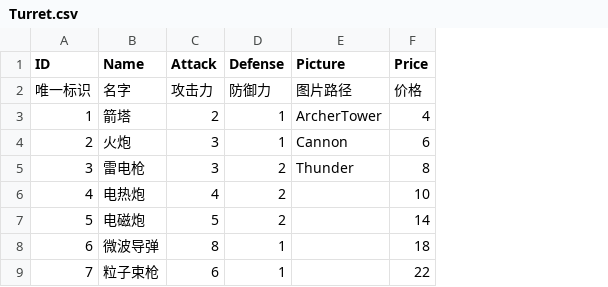
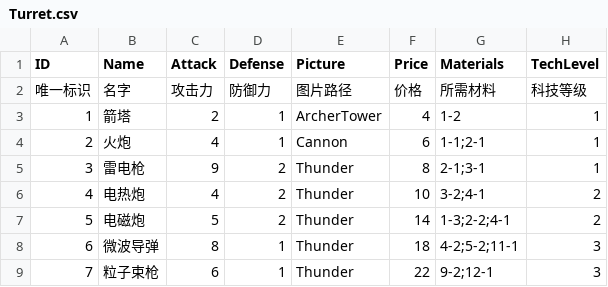
Before and after one commit to chanyowthea/PlanetDefender, a CSV file: Assets/Resources/CSV/Turret.csv, drawn as a sheet; the diff names each change by its address in the sheet, - before the commit and + after, or states it on an @@ line.

```diff
--- a/Assets/Resources/CSV/Turret.csv
+++ b/Assets/Resources/CSV/Turret.csv
+column G (Materials), rows 2-9: 所需材料 | 1-2 | 1-1;2-1 | 2-1;3-1 | 3-2;4-1 | 1-3;2-2;4-1 | 4-2;5-2;11-1 | 9-2;12-1
+column H (TechLevel), rows 2-9: 科技等级 | 1 | 1 | 1 | 2 | 2 | 3 | 3
-C4 (Attack): 3
+C4 (Attack): 4
-C5 (Attack): 3
+C5 (Attack): 9
-E6:E9 (Picture): (empty)
+E6:E9 (Picture): Thunder
```
Also changed, not shown: Assets/Resources/CSV/Ore.csv, Assets/Resources/CSV/UI.csv, 55 other files.
